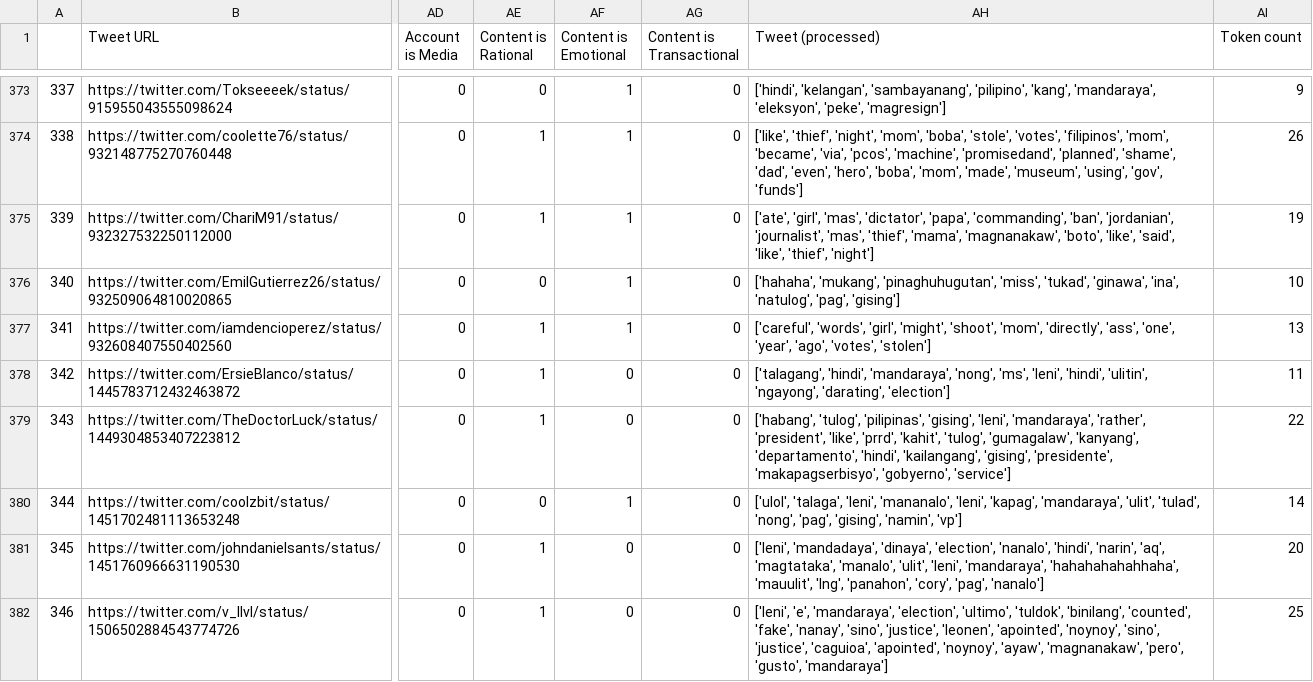
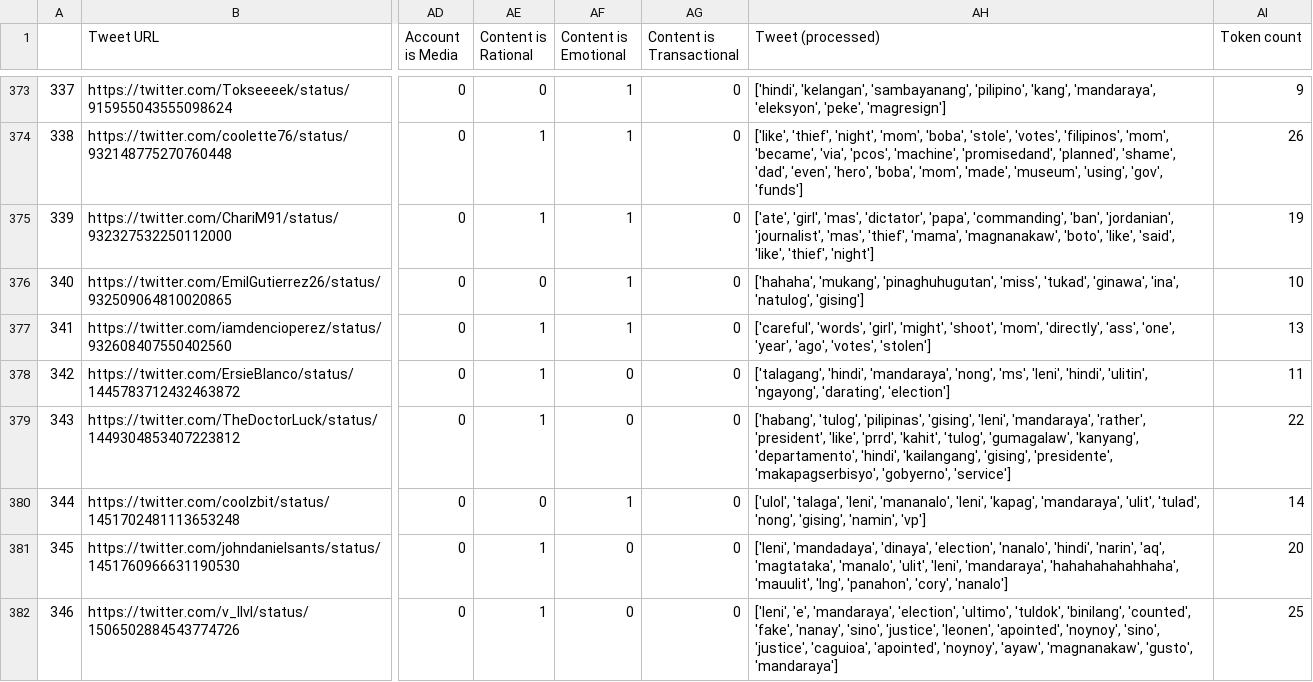
Before and after one commit to daryll-ko/cs132-main, a CSV file: analyzer/processed_data.csv, drawn as a sheet; only a part is shown, gaps mark what is left out; the diff covers the shown part only; the diff names each change by its address in the sheet, - before the commit and + after, or states it on an @@ line.

Commit message:
fix: もうわかんない

```diff
--- a/analyzer/processed_data.csv
+++ b/analyzer/processed_data.csv
-AH376 (Tweet (processed)): …'ina', 'natulog', 'pag', 'gising']
+AH376 (Tweet (processed)): …'ina', 'natulog', 'gising']
-AH380 (Tweet (processed)): …'tulad', 'nong', 'pag', 'gising', 'namin',…
+AH380 (Tweet (processed)): …'tulad', 'nong', 'gising', 'namin',…
-AH381 (Tweet (processed)): …'panahon', 'cory', 'pag', 'nanalo']
+AH381 (Tweet (processed)): …'panahon', 'cory', 'nanalo']
-AH382 (Tweet (processed)): …'ayaw', 'magnanakaw', 'pero', 'gusto', 'mandaraya']
+AH382 (Tweet (processed)): …'ayaw', 'magnanakaw', 'gusto', 'mandaraya']
```
Also changed, not shown: 71 edited cells elsewhere in this file.
